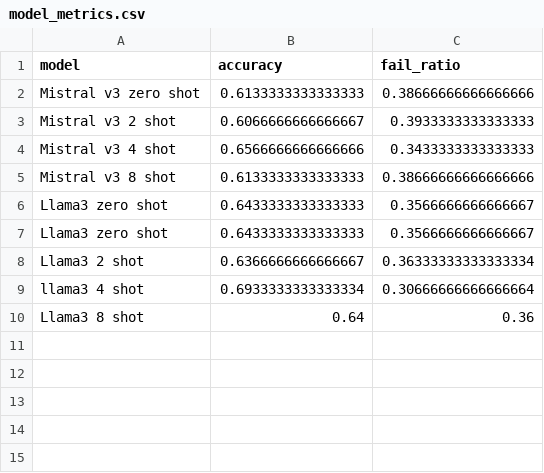
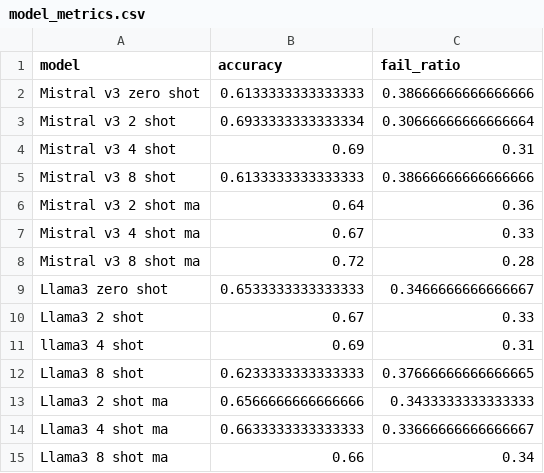
Before and after one commit to MatteoFasulo/Sexism-detection, a CSV file: model_metrics.csv, drawn as a sheet.

```diff
--- a/model_metrics.csv
+++ b/model_metrics.csv
@@ -2,9 +2,14 @@ model,accuracy,fail_ratio
 Mistral v3 zero shot,0.6133333333333333,0.38666666666666666
-Mistral v3 2 shot,0.6066666666666667,0.3933333333333333
-Mistral v3 4 shot,0.6566666666666666,0.3433333333333333
+Mistral v3 2 shot,0.6933333333333334,0.30666666666666664
+Mistral v3 4 shot,0.69,0.31
 Mistral v3 8 shot,0.6133333333333333,0.38666666666666666
-Llama3 zero shot,0.6433333333333333,0.3566666666666667
-Llama3 zero shot,0.6433333333333333,0.3566666666666667
-Llama3 2 shot,0.6366666666666667,0.36333333333333334
-llama3 4 shot,0.6933333333333334,0.30666666666666664
-Llama3 8 shot,0.64,0.36
+Mistral v3 2 shot ma,0.64,0.36
+Mistral v3 4 shot ma,0.67,0.33
+Mistral v3 8 shot ma,0.72,0.28
+Llama3 zero shot,0.6533333333333333,0.3466666666666667
+Llama3 2 shot,0.67,0.33
+llama3 4 shot,0.69,0.31
+Llama3 8 shot,0.6233333333333333,0.37666666666666665
+Llama3 2 shot ma,0.6566666666666666,0.3433333333333333
+Llama3 4 shot ma,0.6633333333333333,0.33666666666666667
+Llama3 8 shot ma,0.66,0.34
```
Also changed, not shown: 2 other files.
